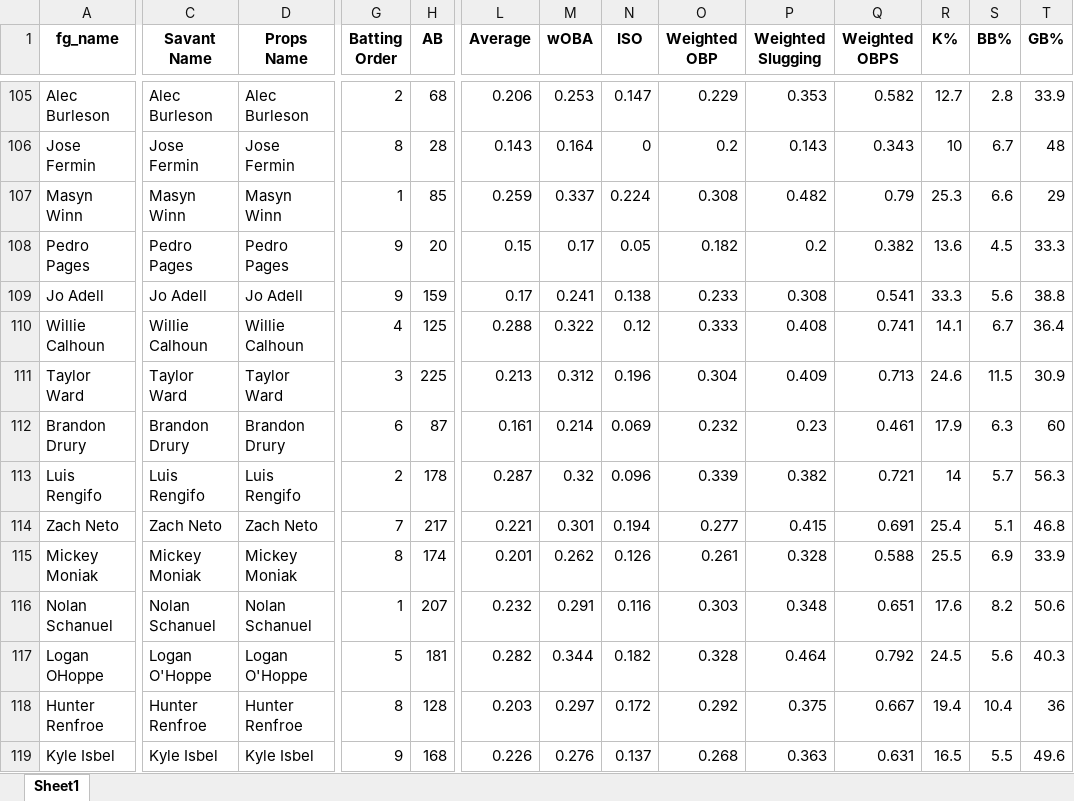
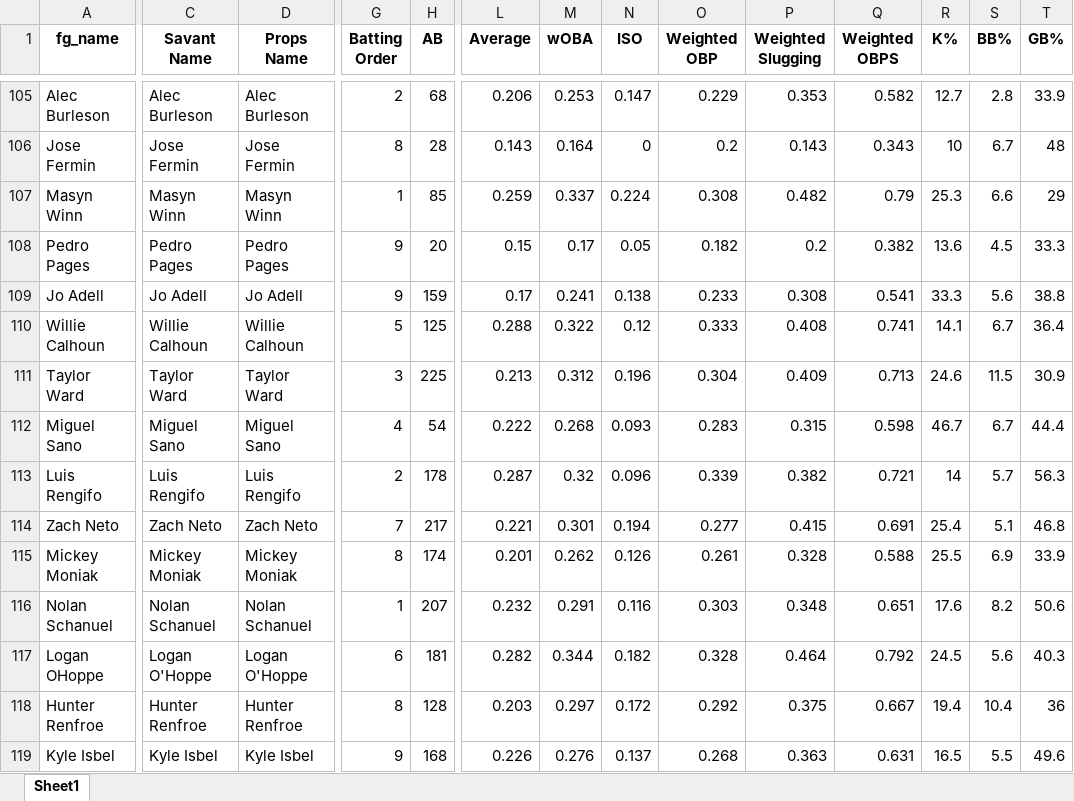
Before and after one commit to mtdewrocks/matchup, an Excel workbook: assets/Combined_Daily_Data.xlsx, sheet Sheet1, drawn as a sheet; only a part is shown, gaps mark what is left out; values as stored, in another font and other column widths than the file's, no borders; the diff covers the shown part only; the diff names each change by its address in the sheet, - before the commit and + after, or states it on an @@ line.

```diff
--- a/assets/Combined_Daily_Data.xlsx (sheet Sheet1)
+++ b/assets/Combined_Daily_Data.xlsx (sheet Sheet1)
-G110 (Batting Order): 4
+G110 (Batting Order): 5
-A112 (fg_name): Brandon Drury
+A112 (fg_name): Miguel Sano
-C112 (Savant Name): Brandon Drury
+C112 (Savant Name): Miguel Sano
-D112 (Props Name): Brandon Drury
+D112 (Props Name): Miguel Sano
-G112 (Batting Order): 6
+G112 (Batting Order): 4
-H112 (AB): 87
+H112 (AB): 54
-L112 (Average): 0.161
+L112 (Average): 0.222
-M112 (wOBA): 0.214
+M112 (wOBA): 0.268
-N112 (ISO): 0.069
+N112 (ISO): 0.093
-O112 (Weighted OBP): 0.232
+O112 (Weighted OBP): 0.283
-P112 (Weighted Slugging): 0.23
+P112 (Weighted Slugging): 0.315
-Q112 (Weighted OBPS): 0.461
+Q112 (Weighted OBPS): 0.598
-R112 (K%): 17.9
+R112 (K%): 46.7
-S112 (BB%): 6.3
+S112 (BB%): 6.7
-T112 (GB%): 60
+T112 (GB%): 44.4
-G117 (Batting Order): 5
+G117 (Batting Order): 6
```
Also changed, not shown: 28 edited cells elsewhere in this sheet, assets/Pitcher_Headshots.xlsx, 3 other files.
